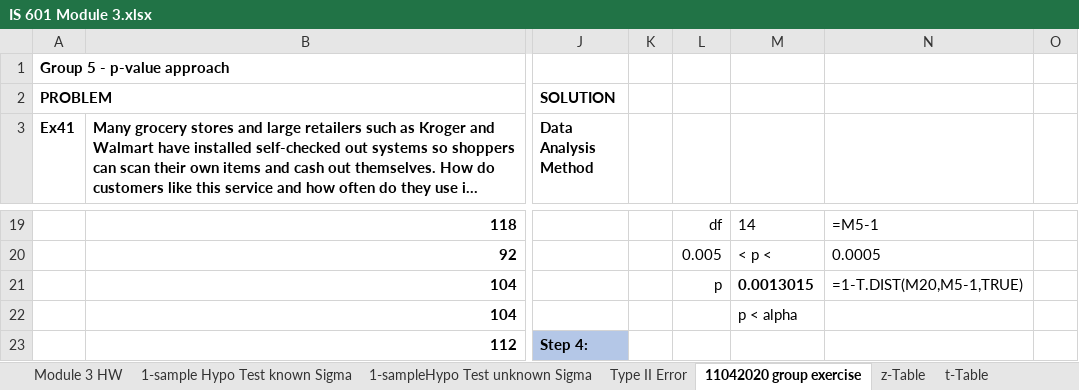
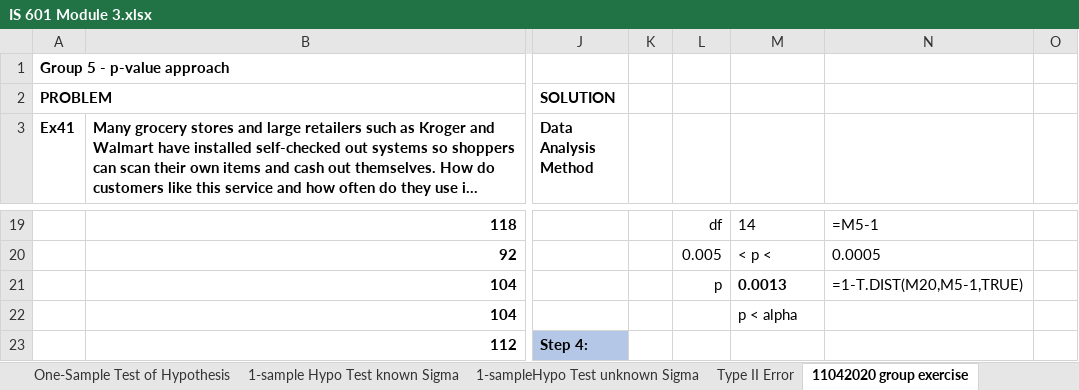
Before and after one commit to noozip2241993/learning-python, an Excel workbook: csulb-is-601/exams/exam3/IS 601 Module 3.xlsx, sheet 11042020 group exercise, drawn as a sheet; only a part is shown, gaps mark what is left out; long unchanged cells end in …; values as stored, in another font and other column widths than the file's, no borders; charts and pictures not drawn; the diff names each change by its address in the sheet, - before the commit and + after, or states it on an @@ line.

Commit message:
is601 ch11 exercises done

```diff
--- a/csulb-is-601/exams/exam3/IS 601 Module 3.xlsx (sheet 11042020 group exercise)
+++ b/csulb-is-601/exams/exam3/IS 601 Module 3.xlsx (sheet 11042020 group exercise)
+sheet tab: One-Sample Test of Hypothesis
-M21: 0.0013015
+M21: 0.0013
```
Also changed, not shown: sheet Module 3 HW, sheet z-Table, other sheet tabs, charts or pictures.
